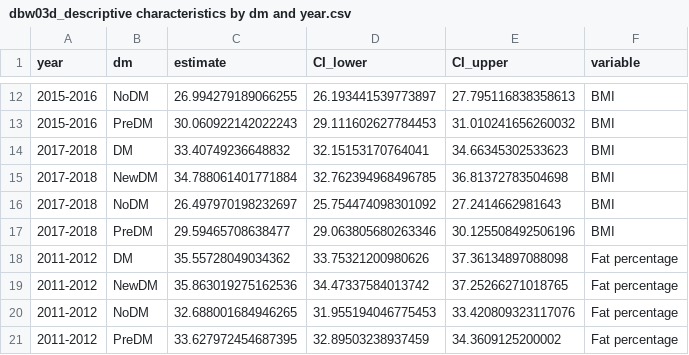
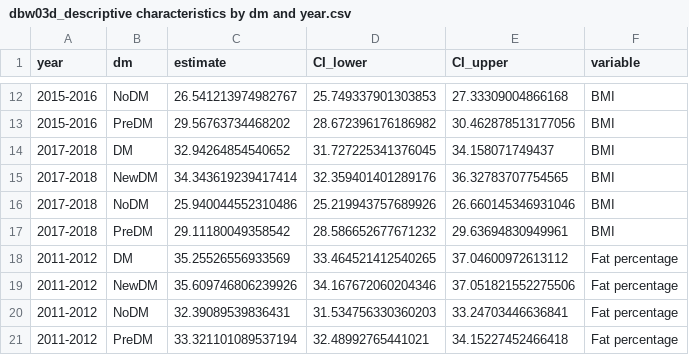
Before and after one commit to jialiguo511/nhanes_dmbf, a CSV file: analysis/dbw03d_descriptive characteristics by dm and year.csv, drawn as a sheet; only a part is shown, gaps mark what is left out; the diff covers the shown part only.

```diff
--- a/analysis/dbw03d_descriptive characteristics by dm and year.csv
+++ b/analysis/dbw03d_descriptive characteristics by dm and year.csv
@@ -12,10 +12,10 @@ year,dm,estimate,CI_lower,CI_upper,variable
-2015-2016,NoDM,26.994279189066255,26.193441539773897,27.795116838358613,BMI
-2015-2016,PreDM,30.060922142022243,29.111602627784453,31.010241656260032,BMI
-2017-2018,DM,33.40749236648832,32.15153170764041,34.66345302533623,BMI
-2017-2018,NewDM,34.788061401771884,32.762394968496785,36.81372783504698,BMI
-2017-2018,NoDM,26.497970198232697,25.754474098301092,27.2414662981643,BMI
-2017-2018,PreDM,29.59465708638477,29.063805680263346,30.125508492506196,BMI
-2011-2012,DM,35.55728049034362,33.75321200980626,37.36134897088098,Fat percentage
-2011-2012,NewDM,35.863019275162536,34.47337584013742,37.25266271018765,Fat percentage
-2011-2012,NoDM,32.688001684946265,31.955194046775453,33.420809323117076,Fat percentage
-2011-2012,PreDM,33.627972454687395,32.89503238937459,34.3609125200002,Fat percentage
+2015-2016,NoDM,26.541213974982767,25.749337901303853,27.33309004866168,BMI
+2015-2016,PreDM,29.56763734468202,28.672396176186982,30.462878513177056,BMI
+2017-2018,DM,32.94264854540652,31.727225341376045,34.158071749437,BMI
+2017-2018,NewDM,34.343619239417414,32.359401401289176,36.32783707754565,BMI
+2017-2018,NoDM,25.940044552310486,25.219943757689926,26.660145346931046,BMI
+2017-2018,PreDM,29.11180049358542,28.586652677671232,29.63694830949961,BMI
+2011-2012,DM,35.25526556933569,33.464521412540265,37.04600972613112,Fat percentage
+2011-2012,NewDM,35.609746806239926,34.167672060204346,37.051821552275506,Fat percentage
+2011-2012,NoDM,32.39089539836431,31.534756330360203,33.24703446636841,Fat percentage
+2011-2012,PreDM,33.321101089537194,32.48992765441021,34.15227452466418,Fat percentage
```
Also changed, not shown: 66 edited cells elsewhere in this file, 16 other files.
